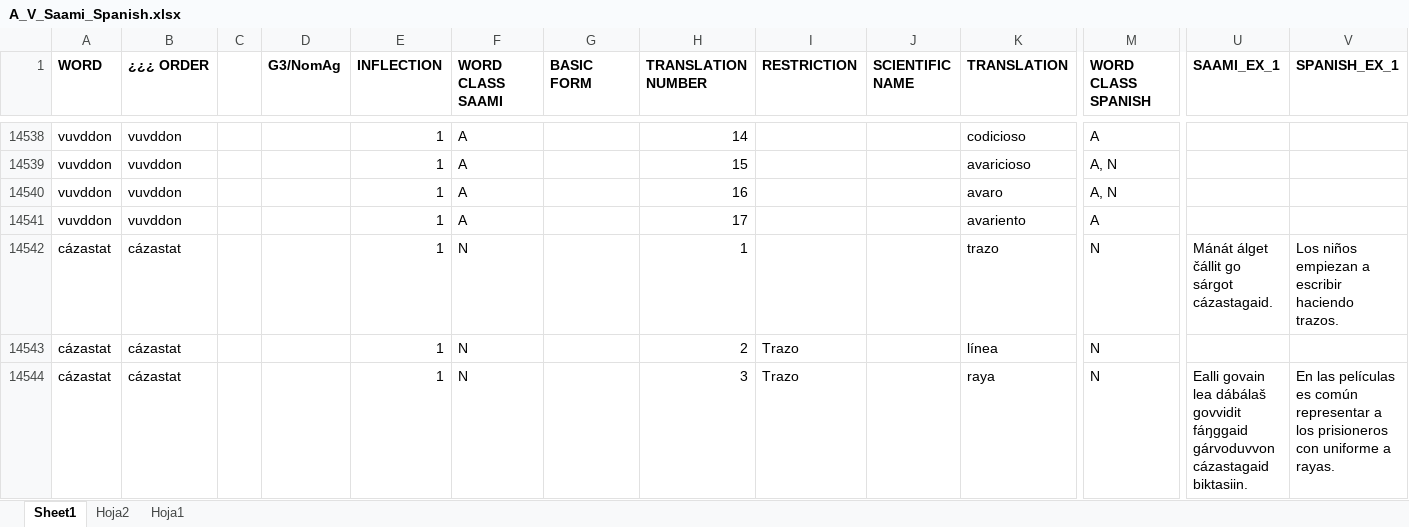
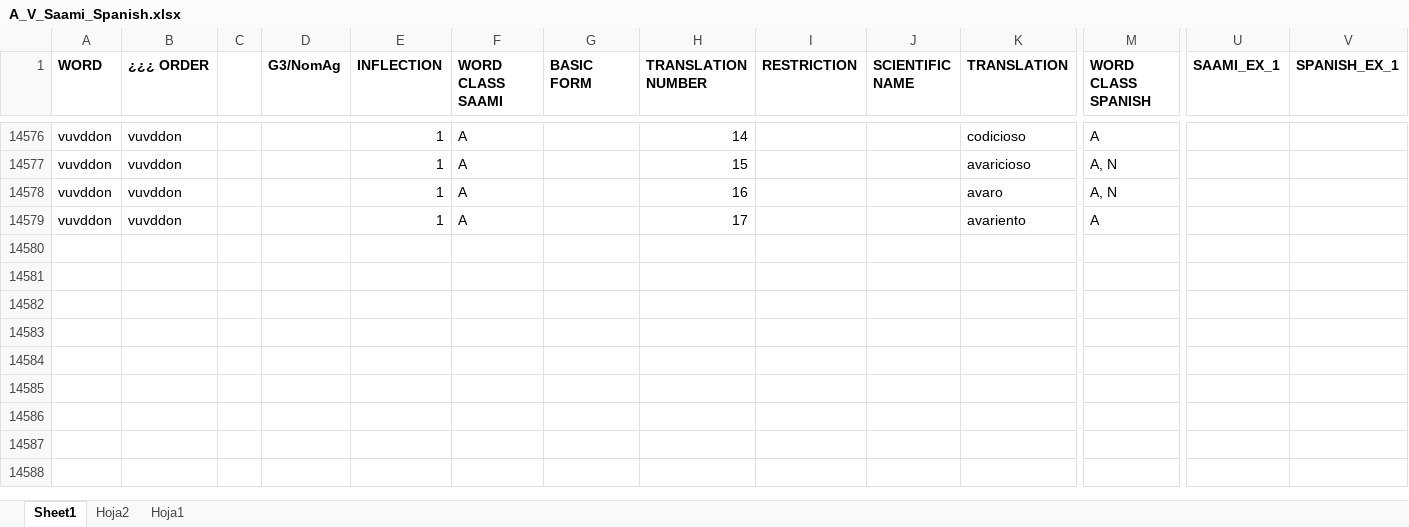
Before and after one commit to giellalt/dict-sme-spa, an Excel workbook: inc/A_V_Saami_Spanish.xlsx, sheet Sheet1, drawn as a sheet; only a part is shown, gaps mark what is left out; values as stored, in another font and other column widths than the file's, no borders; removed rows and columns are numbered as before the commit, all else as after; rows hold the shown columns only; the diff covers the shown part only; the diff names each change by its address in the sheet, - before the commit and + after, or states it on an @@ line.

```diff
--- a/inc/A_V_Saami_Spanish.xlsx (sheet Sheet1)
+++ b/inc/A_V_Saami_Spanish.xlsx (sheet Sheet1)
-row 14542: cázastat | cázastat |  |  | 1 | N |  | 1 |  |  | trazo | N | Mánát álget čállit go sárgot cázastagaid. | Los niños empiezan a escribir haciendo trazos.
-row 14543: cázastat | cázastat |  |  | 1 | N |  | 2 | Trazo |  | línea | N
-row 14544: cázastat | cázastat |  |  | 1 | N |  | 3 | Trazo |  | raya | N | Ealli govain lea dábálaš govvidit fáŋggaid gárvoduvvon cázastagaid biktasiin. | En las películas es común representar a los prisioneros con uniforme a rayas.
```
Also changed, not shown: 38 added rows, 3 removed rows and 2 edited cells elsewhere in this sheet.
